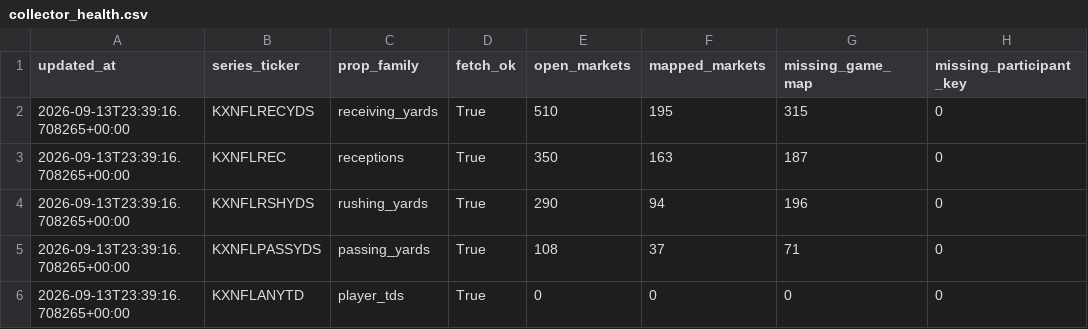
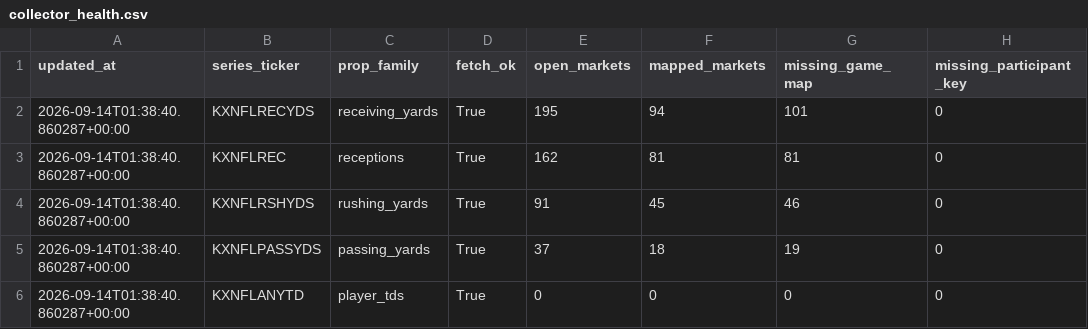
Before and after one commit to SaintSteven/Kalshi-trading-backend, a CSV file: research/nfl_prospective_paper_v001/data/collector_health.csv, drawn as a sheet; only a part is shown; the diff names each change by its address in the sheet, - before the commit and + after, or states it on an @@ line.

```diff
--- a/research/nfl_prospective_paper_v001/data/collector_health.csv
+++ b/research/nfl_prospective_paper_v001/data/collector_health.csv
-A2:A6 (updated_at): 2026-09-13T23:39:16.708265+00:00
+A2:A6 (updated_at): 2026-09-14T01:38:40.860287+00:00
-E2 (open_markets): 510
+E2 (open_markets): 195
-F2 (mapped_markets): 195
+F2 (mapped_markets): 94
-G2 (missing_game_map): 315
+G2 (missing_game_map): 101
-E3 (open_markets): 350
+E3 (open_markets): 162
-F3 (mapped_markets): 163
+F3 (mapped_markets): 81
-G3 (missing_game_map): 187
+G3 (missing_game_map): 81
-E4 (open_markets): 290
+E4 (open_markets): 91
-F4 (mapped_markets): 94
+F4 (mapped_markets): 45
-G4 (missing_game_map): 196
+G4 (missing_game_map): 46
-E5 (open_markets): 108
+E5 (open_markets): 37
-F5 (mapped_markets): 37
+F5 (mapped_markets): 18
-G5 (missing_game_map): 71
+G5 (missing_game_map): 19
```
Also changed, not shown: 7 other files.
